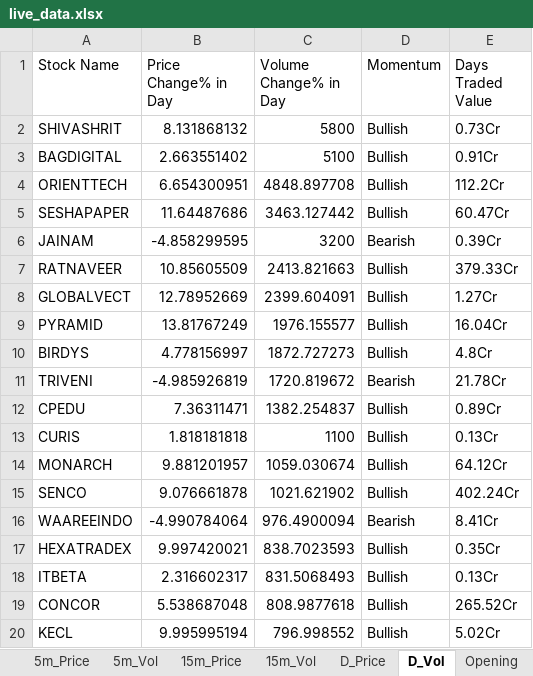
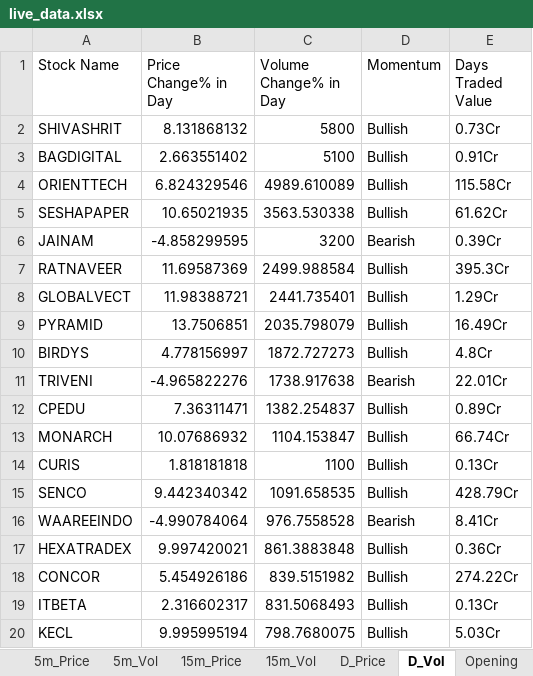
Before and after one commit to srbsharma92/priceAction2, an Excel workbook: data/live_data.xlsx, sheet D_Vol, drawn as a sheet; only a part is shown; values as stored, in another font and other column widths than the file's, no borders; removed rows and columns are numbered as before the commit, all else as after; the diff covers the shown part only; the diff names each change by its address in the sheet, - before the commit and + after, or states it on an @@ line.

```diff
--- a/data/live_data.xlsx (sheet D_Vol)
+++ b/data/live_data.xlsx (sheet D_Vol)
-B4 (Price Change% in Day): 6.654300951
+B4 (Price Change% in Day): 6.824329546
-C4 (Volume Change% in Day): 4848.897708
+C4 (Volume Change% in Day): 4989.610089
-E4 (Days Traded Value): 112.2Cr
+E4 (Days Traded Value): 115.58Cr
-B5 (Price Change% in Day): 11.64487686
+B5 (Price Change% in Day): 10.65021935
-C5 (Volume Change% in Day): 3463.127442
+C5 (Volume Change% in Day): 3563.530338
-E5 (Days Traded Value): 60.47Cr
+E5 (Days Traded Value): 61.62Cr
-B7 (Price Change% in Day): 10.85605509
+B7 (Price Change% in Day): 11.69587369
-C7 (Volume Change% in Day): 2413.821663
+C7 (Volume Change% in Day): 2499.988584
-E7 (Days Traded Value): 379.33Cr
+E7 (Days Traded Value): 395.3Cr
-B8 (Price Change% in Day): 12.78952669
+B8 (Price Change% in Day): 11.98388721
-C8 (Volume Change% in Day): 2399.604091
+C8 (Volume Change% in Day): 2441.735401
-E8 (Days Traded Value): 1.27Cr
+E8 (Days Traded Value): 1.29Cr
-B9 (Price Change% in Day): 13.81767249
+B9 (Price Change% in Day): 13.7506851
-C9 (Volume Change% in Day): 1976.155577
+C9 (Volume Change% in Day): 2035.798079
-E9 (Days Traded Value): 16.04Cr
+E9 (Days Traded Value): 16.49Cr
-B11 (Price Change% in Day): -4.985926819
+B11 (Price Change% in Day): -4.965822276
-C11 (Volume Change% in Day): 1720.819672
+C11 (Volume Change% in Day): 1738.917638
-E11 (Days Traded Value): 21.78Cr
+E11 (Days Traded Value): 22.01Cr
+row 13: MONARCH | 10.07686932 | 1104.153847 | Bullish | 66.74Cr
-row 14: MONARCH | 9.881201957 | 1059.030674 | Bullish | 64.12Cr
-B15 (Price Change% in Day): 9.076661878
+B15 (Price Change% in Day): 9.442340342
-C15 (Volume Change% in Day): 1021.621902
+C15 (Volume Change% in Day): 1091.658535
-E15 (Days Traded Value): 402.24Cr
+E15 (Days Traded Value): 428.79Cr
-C16 (Volume Change% in Day): 976.4900094
+C16 (Volume Change% in Day): 976.7558528
-C17 (Volume Change% in Day): 838.7023593
+C17 (Volume Change% in Day): 861.3883848
-E17 (Days Traded Value): 0.35Cr
+E17 (Days Traded Value): 0.36Cr
+row 18: CONCOR | 5.454926186 | 839.5151982 | Bullish | 274.22Cr
-row 19: CONCOR | 5.538687048 | 808.9877618 | Bullish | 265.52Cr
-C20 (Volume Change% in Day): 796.998552
+C20 (Volume Change% in Day): 798.7680075
-E20 (Days Traded Value): 5.02Cr
+E20 (Days Traded Value): 5.03Cr
```
Also changed, not shown: 5 added rows, 4 removed rows and 35 edited cells elsewhere in this sheet, sheet D_Price, sheet 5m_Vol, sheet 15m_Vol, sheet 15m_Price, sheet 5m_Price, sheet Opening, 1 more sheet.
